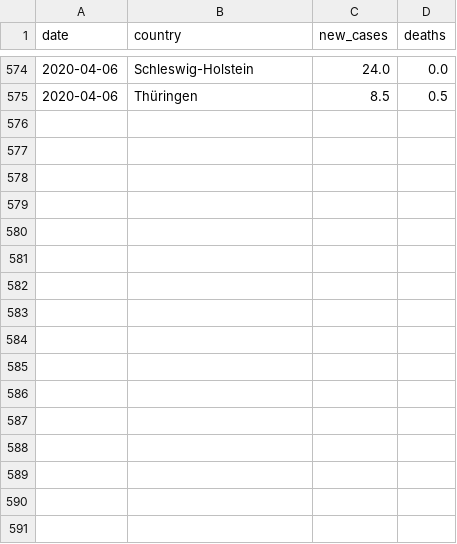
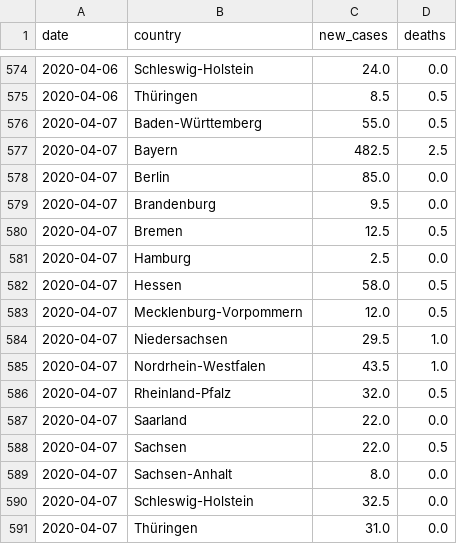
Before and after one commit to dhopp1/COVID-19-status-reports, a CSV file: plots/data/rki_data.csv, drawn as a sheet; only a part is shown, gaps mark what is left out; the diff names each change by its address in the sheet, - before the commit and + after, or states it on an @@ line.

```diff
--- a/plots/data/rki_data.csv
+++ b/plots/data/rki_data.csv
+row 576: 2020-04-07 | Baden-Württemberg | 55.0 | 0.5
+row 577: 2020-04-07 | Bayern | 482.5 | 2.5
+row 578: 2020-04-07 | Berlin | 85.0 | 0.0
+row 579: 2020-04-07 | Brandenburg | 9.5 | 0.0
+row 580: 2020-04-07 | Bremen | 12.5 | 0.5
+row 581: 2020-04-07 | Hamburg | 2.5 | 0.0
+row 582: 2020-04-07 | Hessen | 58.0 | 0.5
+row 583: 2020-04-07 | Mecklenburg-Vorpommern | 12.0 | 0.5
+row 584: 2020-04-07 | Niedersachsen | 29.5 | 1.0
+row 585: 2020-04-07 | Nordrhein-Westfalen | 43.5 | 1.0
+row 586: 2020-04-07 | Rheinland-Pfalz | 32.0 | 0.5
+row 587: 2020-04-07 | Saarland | 22.0 | 0.0
+row 588: 2020-04-07 | Sachsen | 22.0 | 0.5
+row 589: 2020-04-07 | Sachsen-Anhalt | 8.0 | 0.0
+row 590: 2020-04-07 | Schleswig-Holstein | 32.5 | 0.0
+row 591: 2020-04-07 | Thüringen | 31.0 | 0.0
```
Also changed, not shown: plots/data/acceleration_data.csv, 2 other files.
